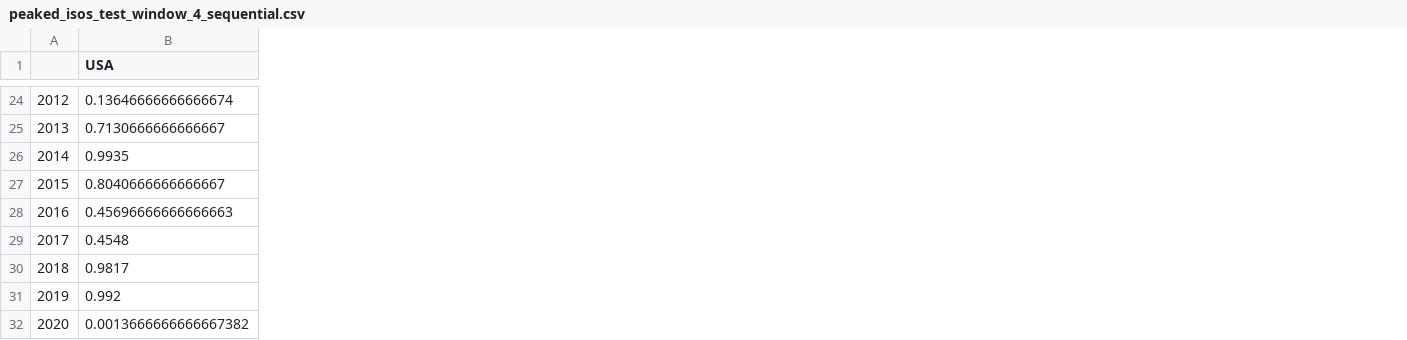
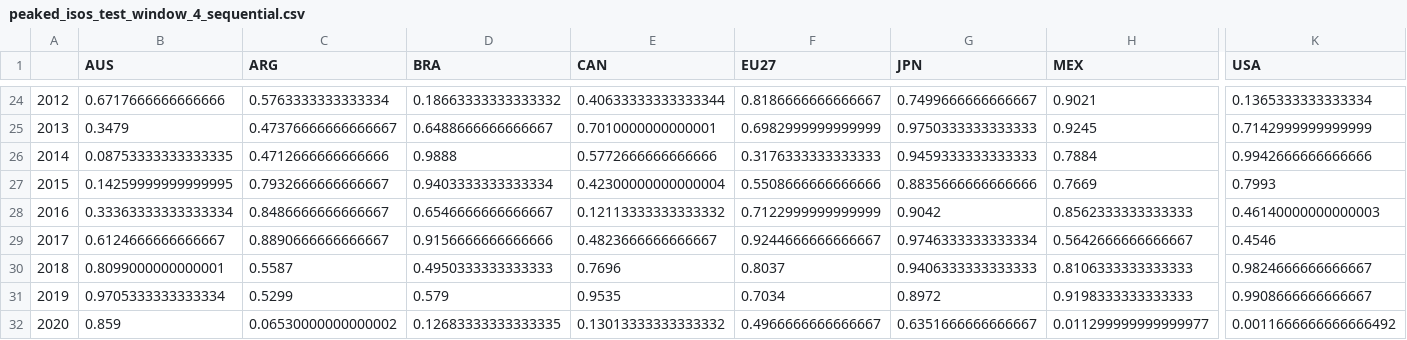
Before and after one commit to nezzag/peaking_test, a CSV file: outputs/data/country_analysis/peaked_isos_test_window_4_sequential.csv, drawn as a sheet; only a part is shown, gaps mark what is left out; addresses are those after the commit; the diff covers the shown part only; the diff names each change by its address in the sheet, - before the commit and + after, or states it on an @@ line.

```diff
--- a/outputs/data/country_analysis/peaked_isos_test_window_4_sequential.csv
+++ b/outputs/data/country_analysis/peaked_isos_test_window_4_sequential.csv
+column B (AUS), rows 24-32: 0.6717666666666666 | 0.3479 | 0.08753333333333335 | 0.14259999999999995 | 0.33363333333333334 | 0.6124666666666667 | 0.8099000000000001 | 0.9705333333333334 | 0.859
+column C (ARG), rows 24-32: 0.5763333333333334 | 0.47376666666666667 | 0.4712666666666666 | 0.7932666666666667 | 0.8486666666666667 | 0.8890666666666667 | 0.5587 | 0.5299 | 0.06530000000000002
+column D (BRA), rows 24-32: 0.18663333333333332 | 0.6488666666666667 | 0.9888 | 0.9403333333333334 | 0.6546666666666667 | 0.9156666666666666 | 0.4950333333333333 | 0.579 | 0.12683333333333335
+column E (CAN), rows 24-32: 0.40633333333333344 | 0.7010000000000001 | 0.5772666666666666 | 0.42300000000000004 | 0.12113333333333332 | 0.4823666666666667 | 0.7696 | 0.9535 | 0.13013333333333332
+column F (EU27), rows 24-32: 0.8186666666666667 | 0.6982999999999999 | 0.3176333333333333 | 0.5508666666666666 | 0.7122999999999999 | 0.9244666666666667 | 0.8037 | 0.7034 | 0.4966666666666667
+column G (JPN), rows 24-32: 0.7499666666666667 | 0.9750333333333333 | 0.9459333333333333 | 0.8835666666666666 | 0.9042 | 0.9746333333333334 | 0.9406333333333333 | 0.8972 | 0.6351666666666667
+column H (MEX), rows 24-32: 0.9021 | 0.9245 | 0.7884 | 0.7669 | 0.8562333333333333 | 0.5642666666666667 | 0.8106333333333333 | 0.9198333333333333 | 0.011299999999999977
-K24 (USA): 0.13646666666666674
+K24 (USA): 0.1365333333333334
-K25 (USA): 0.7130666666666667
+K25 (USA): 0.7142999999999999
-K26 (USA): 0.9935
+K26 (USA): 0.9942666666666666
-K27 (USA): 0.8040666666666667
+K27 (USA): 0.7993
-K28 (USA): 0.45696666666666663
+K28 (USA): 0.46140000000000003
-K29 (USA): 0.4548
+K29 (USA): 0.4546
-K30 (USA): 0.9817
+K30 (USA): 0.9824666666666667
-K31 (USA): 0.992
+K31 (USA): 0.9908666666666667
-K32 (USA): 0.0013666666666667382
+K32 (USA): 0.0011666666666666492
```
Also changed, not shown: 3 added columns, 1 removed column and 21 edited cells elsewhere in this file, 2 other files.
